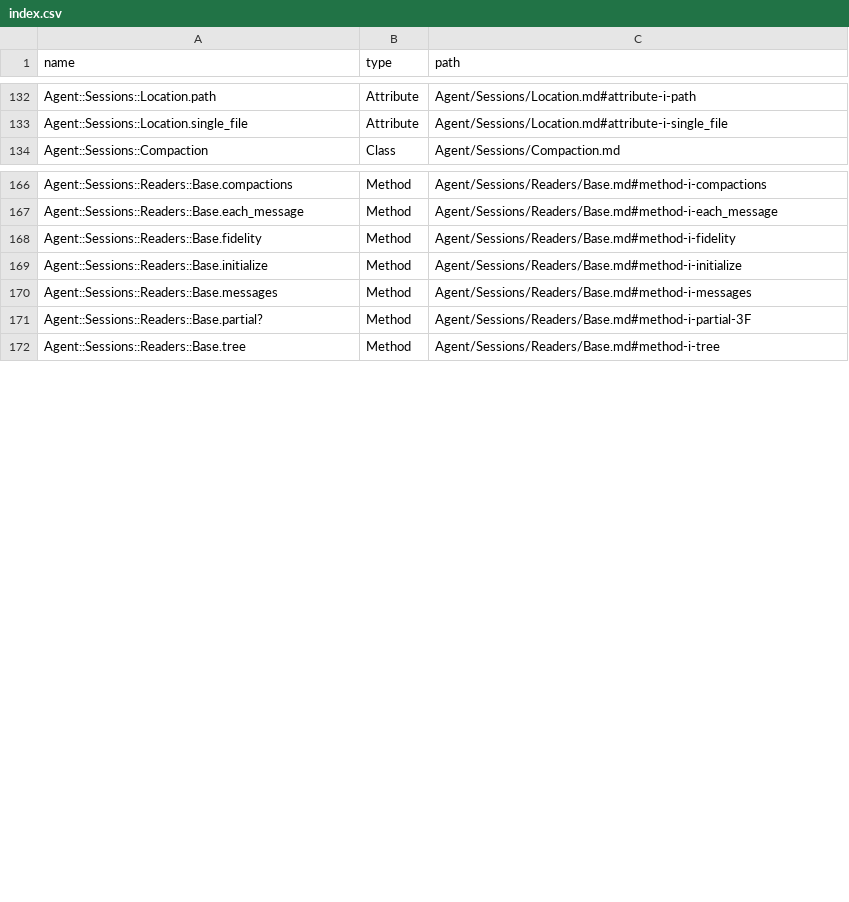
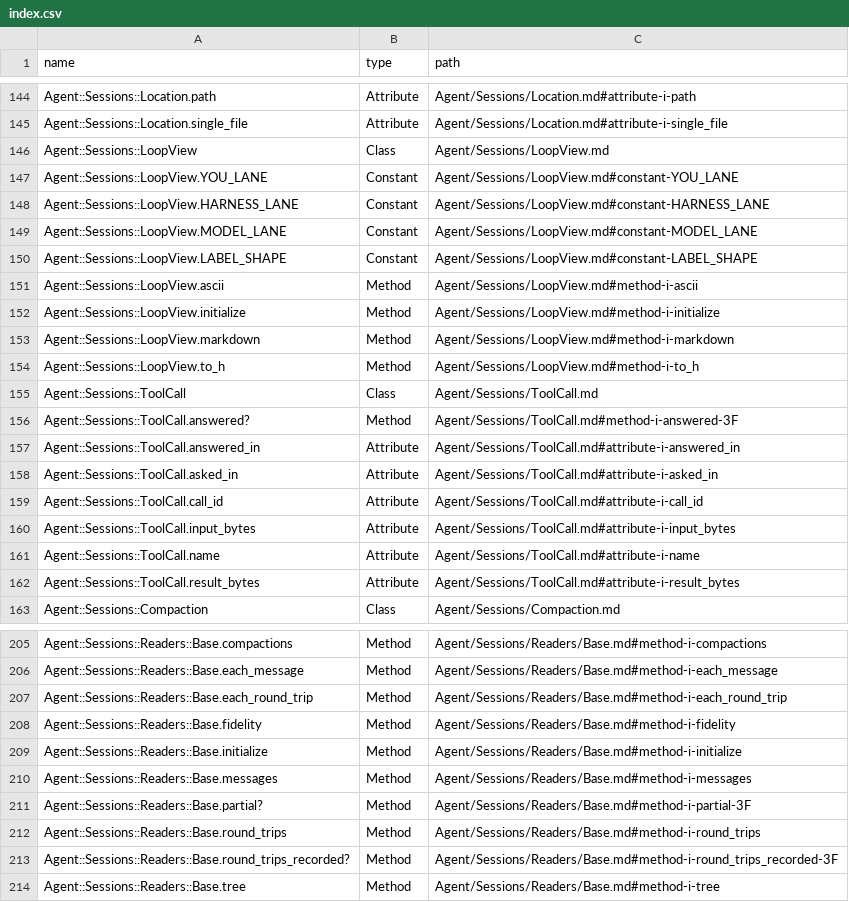
Before and after one commit to lucianghinda/agent_sessions, a CSV file: doc/index.csv, drawn as a sheet; only a part is shown, gaps mark what is left out; the diff covers the shown part only; the diff names each change by its address in the sheet, - before the commit and + after, or states it on an @@ line.

```diff
--- a/doc/index.csv
+++ b/doc/index.csv
+row 146: Agent::Sessions::LoopView | Class | Agent/Sessions/LoopView.md
+row 147: Agent::Sessions::LoopView.YOU_LANE | Constant | Agent/Sessions/LoopView.md#constant-YOU_LANE
+row 148: Agent::Sessions::LoopView.HARNESS_LANE | Constant | Agent/Sessions/LoopView.md#constant-HARNESS_LANE
+row 149: Agent::Sessions::LoopView.MODEL_LANE | Constant | Agent/Sessions/LoopView.md#constant-MODEL_LANE
+row 150: Agent::Sessions::LoopView.LABEL_SHAPE | Constant | Agent/Sessions/LoopView.md#constant-LABEL_SHAPE
+row 151: Agent::Sessions::LoopView.ascii | Method | Agent/Sessions/LoopView.md#method-i-ascii
+row 152: Agent::Sessions::LoopView.initialize | Method | Agent/Sessions/LoopView.md#method-i-initialize
+row 153: Agent::Sessions::LoopView.markdown | Method | Agent/Sessions/LoopView.md#method-i-markdown
+row 154: Agent::Sessions::LoopView.to_h | Method | Agent/Sessions/LoopView.md#method-i-to_h
+row 155: Agent::Sessions::ToolCall | Class | Agent/Sessions/ToolCall.md
+row 156: Agent::Sessions::ToolCall.answered? | Method | Agent/Sessions/ToolCall.md#method-i-answered-3F
+row 157: Agent::Sessions::ToolCall.answered_in | Attribute | Agent/Sessions/ToolCall.md#attribute-i-answered_in
+row 158: Agent::Sessions::ToolCall.asked_in | Attribute | Agent/Sessions/ToolCall.md#attribute-i-asked_in
+row 159: Agent::Sessions::ToolCall.call_id | Attribute | Agent/Sessions/ToolCall.md#attribute-i-call_id
+row 160: Agent::Sessions::ToolCall.input_bytes | Attribute | Agent/Sessions/ToolCall.md#attribute-i-input_bytes
+row 161: Agent::Sessions::ToolCall.name | Attribute | Agent/Sessions/ToolCall.md#attribute-i-name
+row 162: Agent::Sessions::ToolCall.result_bytes | Attribute | Agent/Sessions/ToolCall.md#attribute-i-result_bytes
+row 207: Agent::Sessions::Readers::Base.each_round_trip | Method | Agent/Sessions/Readers/Base.md#method-i-each_round_trip
+row 212: Agent::Sessions::Readers::Base.round_trips | Method | Agent/Sessions/Readers/Base.md#method-i-round_trips
+row 213: Agent::Sessions::Readers::Base.round_trips_recorded? | Method | Agent/Sessions/Readers/Base.md#method-i-round_trips_recorded-3F
```
Also changed, not shown: 23 added rows elsewhere in this file, 10 other files.
